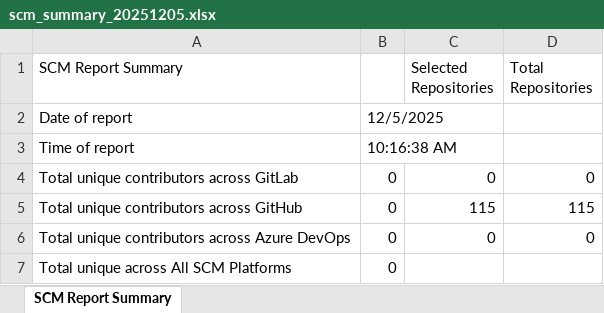
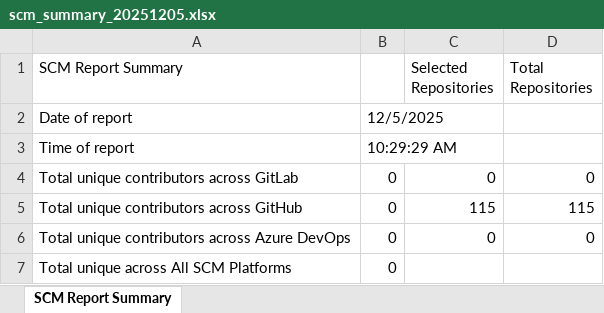
Before and after one commit to julz0815/dev-count-test-headless, an Excel workbook: dev-count-runs/scm_summary_20251205.xlsx, sheet SCM Report Summary, drawn as a sheet; values as stored, in another font and other column widths than the file's, no borders; the diff names each change by its address in the sheet, - before the commit and + after, or states it on an @@ line.

Commit message:
Dev count run 20251205

```diff
--- a/dev-count-runs/scm_summary_20251205.xlsx (sheet SCM Report Summary)
+++ b/dev-count-runs/scm_summary_20251205.xlsx (sheet SCM Report Summary)
-B3: 10:16:38 AM
+B3: 10:29:29 AM
```
Also changed, not shown: 1 other file.
